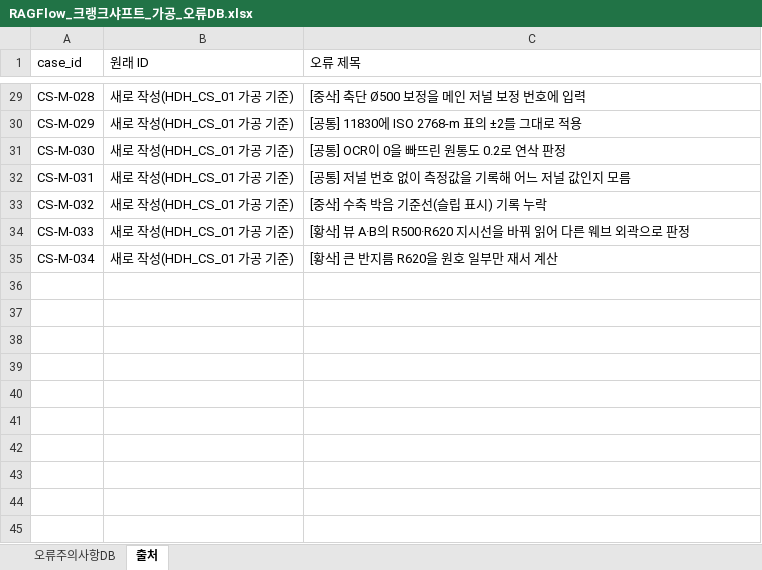
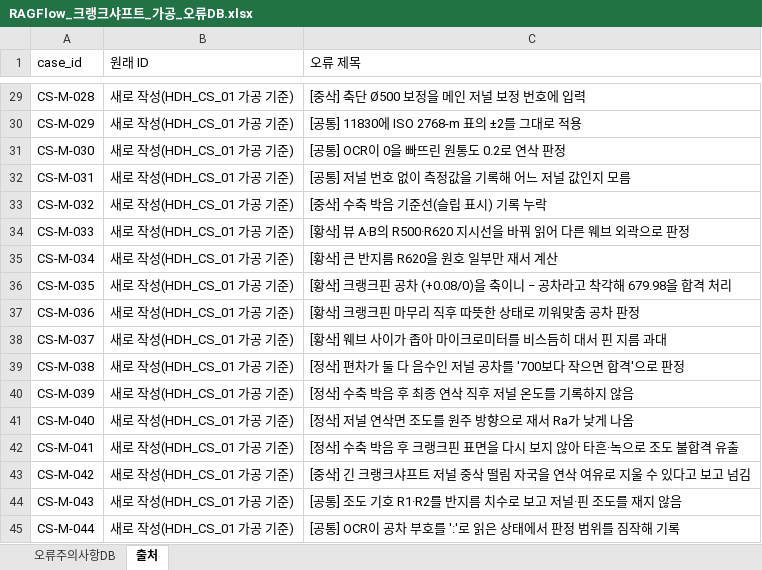
Before and after one commit to seojin527/hanwha-engine-dx, an Excel workbook: data/manufacturing/RAGFlow_크랭크샤프트_가공_오류DB.xlsx, sheet 출처, drawn as a sheet; only a part is shown, gaps mark what is left out; values as stored, in another font and other column widths than the file's, no borders; the diff names each change by its address in the sheet, - before the commit and + after, or states it on an @@ line.

Commit message:
부품제작: 조도(R1/R2)·끼워맞춤 공차, 크로스헤드, 오류DB 203건, 시연 빠른 입력

```diff
--- a/data/manufacturing/RAGFlow_크랭크샤프트_가공_오류DB.xlsx (sheet 출처)
+++ b/data/manufacturing/RAGFlow_크랭크샤프트_가공_오류DB.xlsx (sheet 출처)
+row 36: CS-M-035 | 새로 작성(HDH_CS_01 가공 기준) | [황삭] 크랭크핀 공차 (+0.08/0)을 축이니 − 공차라고 착각해 679.98을 합격 처리
+row 37: CS-M-036 | 새로 작성(HDH_CS_01 가공 기준) | [황삭] 크랭크핀 마무리 직후 따뜻한 상태로 끼워맞춤 공차 판정
+row 38: CS-M-037 | 새로 작성(HDH_CS_01 가공 기준) | [황삭] 웨브 사이가 좁아 마이크로미터를 비스듬히 대서 핀 지름 과대
+row 39: CS-M-038 | 새로 작성(HDH_CS_01 가공 기준) | [정삭] 편차가 둘 다 음수인 저널 공차를 '700보다 작으면 합격'으로 판정
+row 40: CS-M-039 | 새로 작성(HDH_CS_01 가공 기준) | [정삭] 수축 박음 후 최종 연삭 직후 저널 온도를 기록하지 않음
+row 41: CS-M-040 | 새로 작성(HDH_CS_01 가공 기준) | [정삭] 저널 연삭면 조도를 원주 방향으로 재서 Ra가 낮게 나옴
+row 42: CS-M-041 | 새로 작성(HDH_CS_01 가공 기준) | [정삭] 수축 박음 후 크랭크핀 표면을 다시 보지 않아 타흔·녹으로 조도 불합격 유출
+row 43: CS-M-042 | 새로 작성(HDH_CS_01 가공 기준) | [중삭] 긴 크랭크샤프트 저널 중삭 떨림 자국을 연삭 여유로 지울 수 있다고 보고 넘김
+row 44: CS-M-043 | 새로 작성(HDH_CS_01 가공 기준) | [공통] 조도 기호 R1·R2를 반지름 치수로 보고 저널·핀 조도를 재지 않음
+row 45: CS-M-044 | 새로 작성(HDH_CS_01 가공 기준) | [공통] OCR이 공차 부호를 ':'로 읽은 상태에서 판정 범위를 짐작해 기록
```
Also changed, not shown: sheet 오류주의사항DB, data/manufacturing/RAGFlow_커넥팅로드_가공_오류DB.xlsx, data/manufacturing/RAGFlow_피스톤로드_가공_오류DB.xlsx, 9 other files.
